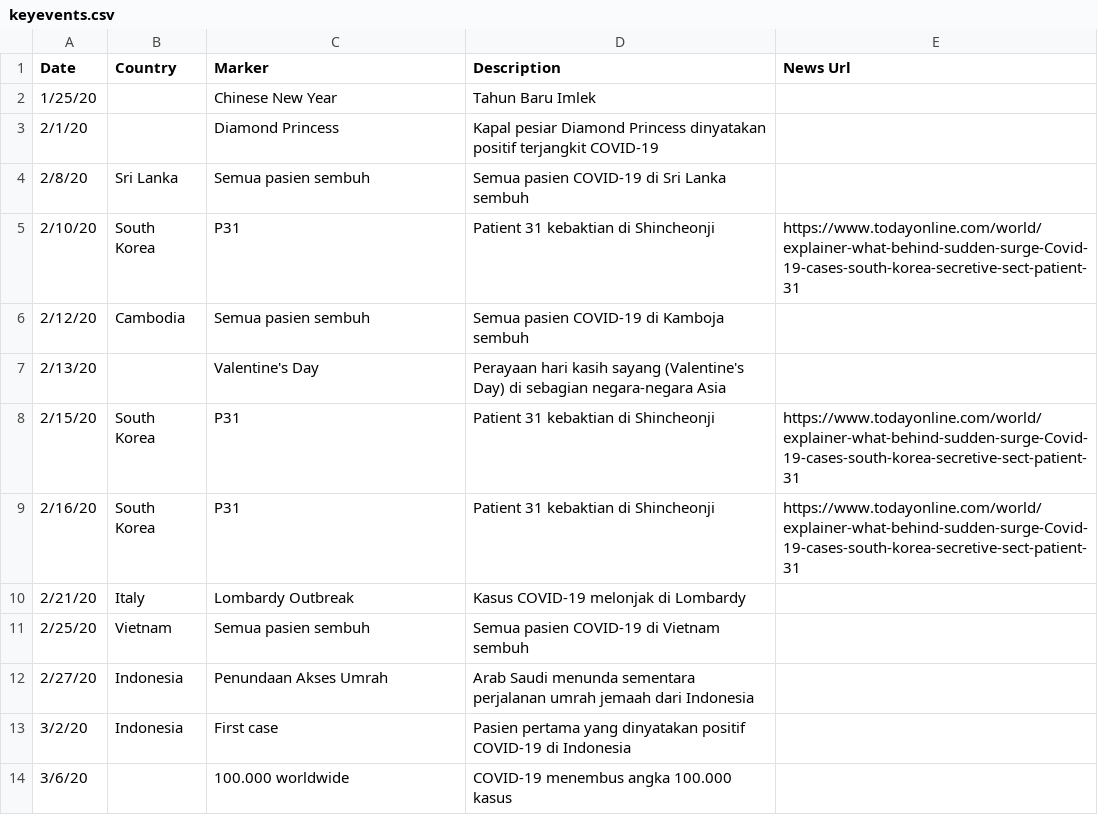
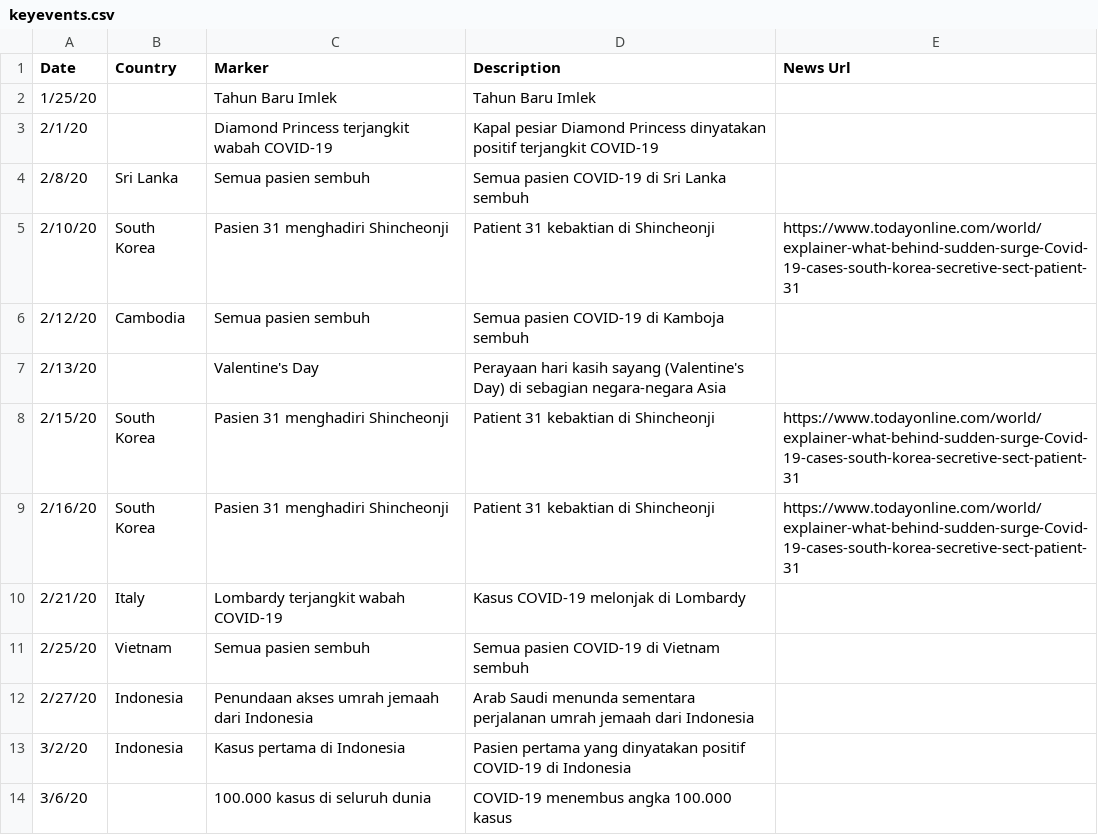
Before and after one commit to ronnygunawan/covid19id, a CSV file: data/keyevents.csv, drawn as a sheet.

```diff
--- a/data/keyevents.csv
+++ b/data/keyevents.csv
@@ -1,14 +1,14 @@
 Date,Country,Marker,Description,News Url
-1/25/20,,Chinese New Year,Tahun Baru Imlek,
-2/1/20,,Diamond Princess,Kapal pesiar Diamond Princess dinyatakan positif terjangkit COVID-19,
+1/25/20,,Tahun Baru Imlek,Tahun Baru Imlek,
+2/1/20,,Diamond Princess terjangkit wabah COVID-19,Kapal pesiar Diamond Princess dinyatakan positif terjangkit COVID-19,
 2/8/20,Sri Lanka,Semua pasien sembuh,Semua pasien COVID-19 di Sri Lanka sembuh,
-2/10/20,South Korea,P31,Patient 31 kebaktian di Shincheonji,https://www.todayonline.com/world/explainer-what-behind-sudden-surge-Covid-19-cases-south-korea-secretive-sect-patient-31
+2/10/20,South Korea,Pasien 31 menghadiri Shincheonji,Patient 31 kebaktian di Shincheonji,https://www.todayonline.com/world/explainer-what-behind-sudden-surge-Covid-19-cases-south-korea-secretive-sect-patient-31
 2/12/20,Cambodia,Semua pasien sembuh,Semua pasien COVID-19 di Kamboja sembuh,
 2/13/20,,Valentine's Day,Perayaan hari kasih sayang (Valentine's Day) di sebagian negara-negara Asia,
-2/15/20,South Korea,P31,Patient 31 kebaktian di Shincheonji,https://www.todayonline.com/world/explainer-what-behind-sudden-surge-Covid-19-cases-south-korea-secretive-sect-patient-31
-2/16/20,South Korea,P31,Patient 31 kebaktian di Shincheonji,https://www.todayonline.com/world/explainer-what-behind-sudden-surge-Covid-19-cases-south-korea-secretive-sect-patient-31
-2/21/20,Italy,Lombardy Outbreak,Kasus COVID-19 melonjak di Lombardy,
+2/15/20,South Korea,Pasien 31 menghadiri Shincheonji,Patient 31 kebaktian di Shincheonji,https://www.todayonline.com/world/explainer-what-behind-sudden-surge-Covid-19-cases-south-korea-secretive-sect-patient-31
+2/16/20,South Korea,Pasien 31 menghadiri Shincheonji,Patient 31 kebaktian di Shincheonji,https://www.todayonline.com/world/explainer-what-behind-sudden-surge-Covid-19-cases-south-korea-secretive-sect-patient-31
+2/21/20,Italy,Lombardy terjangkit wabah COVID-19,Kasus COVID-19 melonjak di Lombardy,
 2/25/20,Vietnam,Semua pasien sembuh,Semua pasien COVID-19 di Vietnam sembuh,
-2/27/20,Indonesia,Penundaan Akses Umrah,Arab Saudi menunda sementara perjalanan umrah jemaah dari Indonesia,
-3/2/20,Indonesia,First case,Pasien pertama yang dinyatakan positif COVID-19 di Indonesia,
-3/6/20,,100.000 worldwide,COVID-19 menembus angka 100.000 kasus,
+2/27/20,Indonesia,Penundaan akses umrah jemaah dari Indonesia,Arab Saudi menunda sementara perjalanan umrah jemaah dari Indonesia,
+3/2/20,Indonesia,Kasus pertama di Indonesia,Pasien pertama yang dinyatakan positif COVID-19 di Indonesia,
+3/6/20,,100.000 kasus di seluruh dunia,COVID-19 menembus angka 100.000 kasus,
```
Also changed, not shown: 3 other files.
